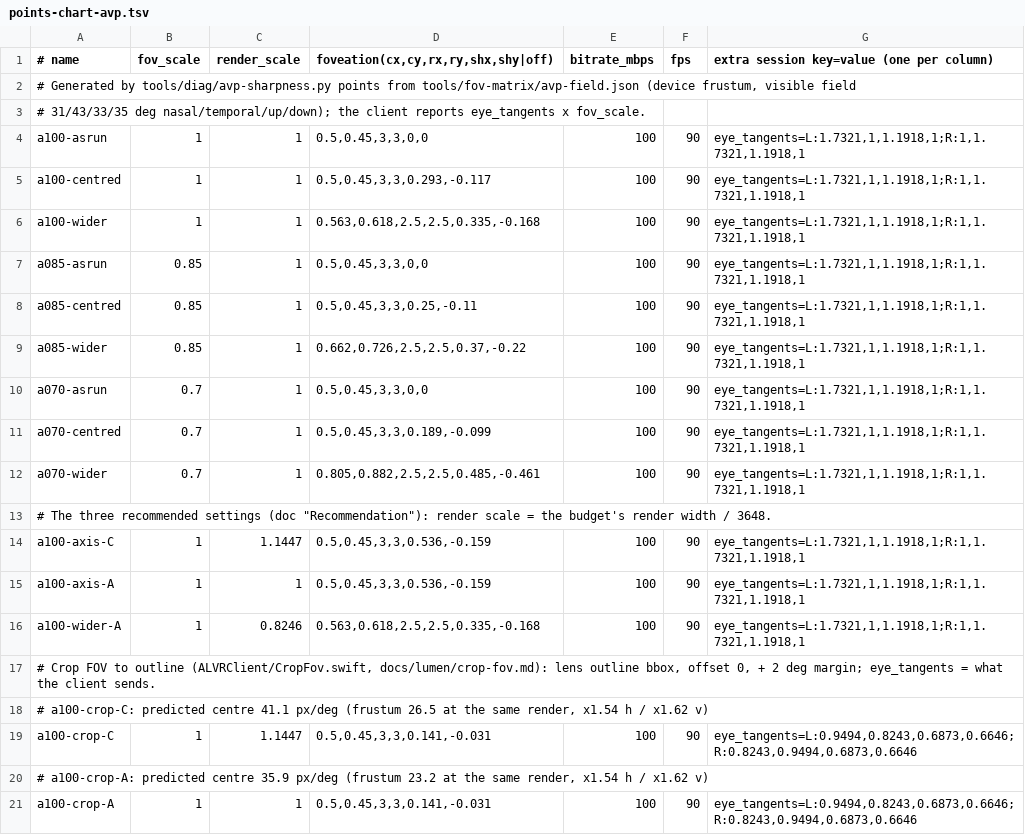
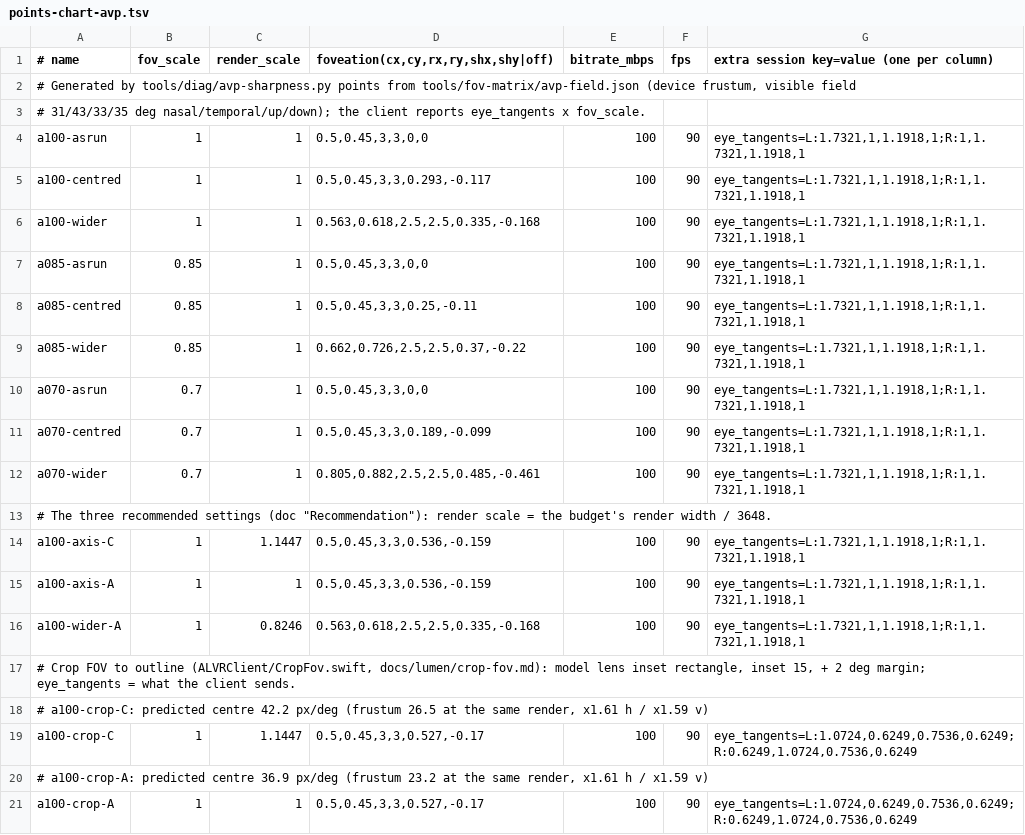
Before and after one commit to noelmullankuzhy/alvr-visionos, a TSV file: tools/fov-matrix/points-chart-avp.tsv, drawn as a sheet.

Commit message:
feat: model lens (Boundary dots style lens draws the diagram's model: device frustum edges moved in by the inset (>= 1 deg, L/R mirrored) and a per-quadrant superellipse 2/3/1.5/4 inscribed, 480 points, BoundaryDotsLensModel.swift + lens_model.py pinned by fixtures/lens-model.json; draws inset rect (thin, solid), lens, both axes, centre circle, keeps frustum and foveation rects; slider = inset 0..30 default 15, logged per step with inset_deg= and model=; W34 polygon is style measured; quick pinch cycles lens>rect>measured; ProjectionOverlay lens bbox = inset rect; CropFov sends inset rect + margin clamped to the frustum (L 47/32/37/32), insets recorded per eye, fov_sent fields unchanged with offset_deg carrying the inset; a100-crop-C 42.2 (was 41.1) / -A 36.9 (was 35.9) px/deg, shift 0.527/-0.17; diag-report model rows and column, legacy shape=lens+rays read as measured; docs/lumen/crop-fov.md, README)

```diff
--- a/tools/fov-matrix/points-chart-avp.tsv
+++ b/tools/fov-matrix/points-chart-avp.tsv
@@ -16,6 +16,6 @@ a100-axis-A	1	1	0.5,0.45,3,3,0.536,-0.159	100	90	eye_tangents=L:1.7321,1,1.1918,
 a100-wider-A	1	0.8246	0.563,0.618,2.5,2.5,0.335,-0.168	100	90	eye_tangents=L:1.7321,1,1.1918,1;R:1,1.7321,1.1918,1
-# Crop FOV to outline (ALVRClient/CropFov.swift, docs/lumen/crop-fov.md): lens outline bbox, offset 0, + 2 deg margin; eye_tangents = what the client sends.
-# a100-crop-C: predicted centre 41.1 px/deg (frustum 26.5 at the same render, x1.54 h / x1.62 v)
-a100-crop-C	1	1.1447	0.5,0.45,3,3,0.141,-0.031	100	90	eye_tangents=L:0.9494,0.8243,0.6873,0.6646;R:0.8243,0.9494,0.6873,0.6646
-# a100-crop-A: predicted centre 35.9 px/deg (frustum 23.2 at the same render, x1.54 h / x1.62 v)
-a100-crop-A	1	1	0.5,0.45,3,3,0.141,-0.031	100	90	eye_tangents=L:0.9494,0.8243,0.6873,0.6646;R:0.8243,0.9494,0.6873,0.6646
+# Crop FOV to outline (ALVRClient/CropFov.swift, docs/lumen/crop-fov.md): model lens inset rectangle, inset 15, + 2 deg margin; eye_tangents = what the client sends.
+# a100-crop-C: predicted centre 42.2 px/deg (frustum 26.5 at the same render, x1.61 h / x1.59 v)
+a100-crop-C	1	1.1447	0.5,0.45,3,3,0.527,-0.17	100	90	eye_tangents=L:1.0724,0.6249,0.7536,0.6249;R:0.6249,1.0724,0.7536,0.6249
+# a100-crop-A: predicted centre 36.9 px/deg (frustum 23.2 at the same render, x1.61 h / x1.59 v)
+a100-crop-A	1	1	0.5,0.45,3,3,0.527,-0.17	100	90	eye_tangents=L:1.0724,0.6249,0.7536,0.6249;R:0.6249,1.0724,0.7536,0.6249
```
Also changed, not shown: 18 other files.
